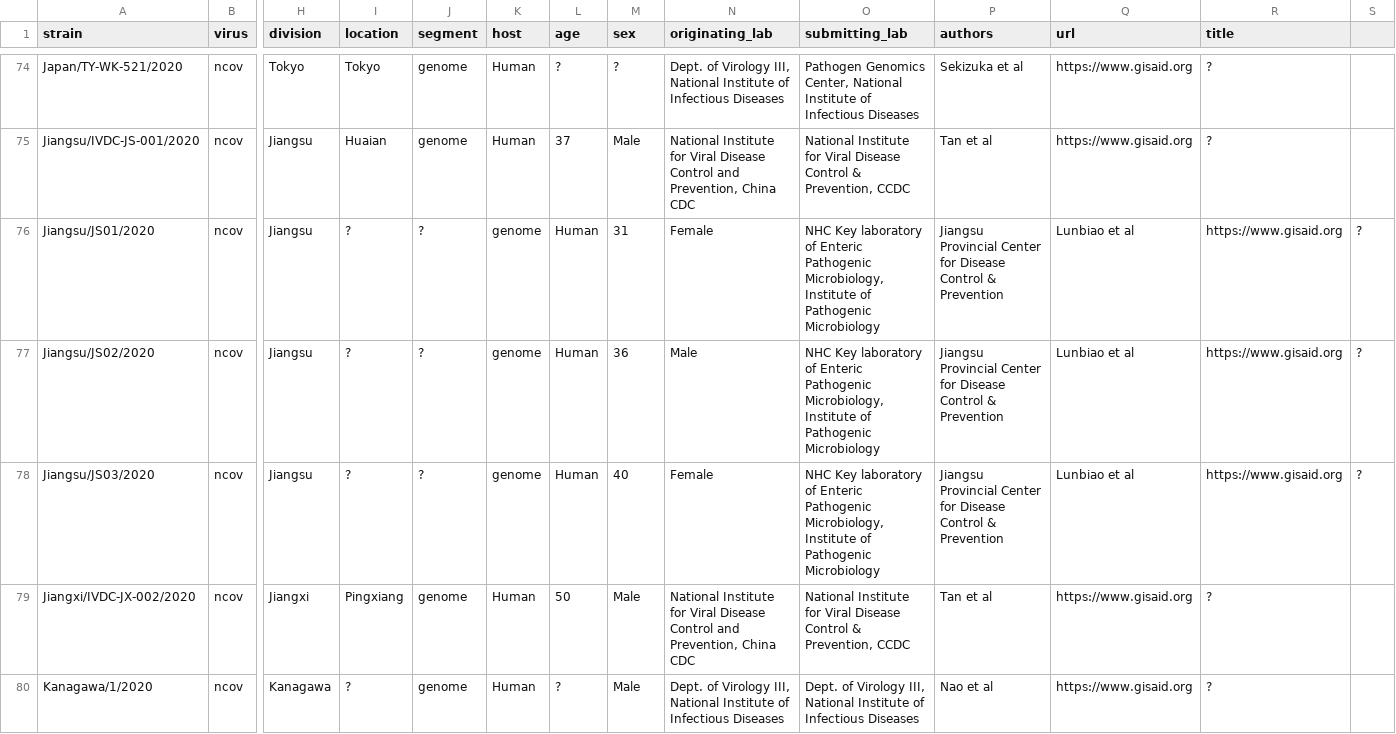
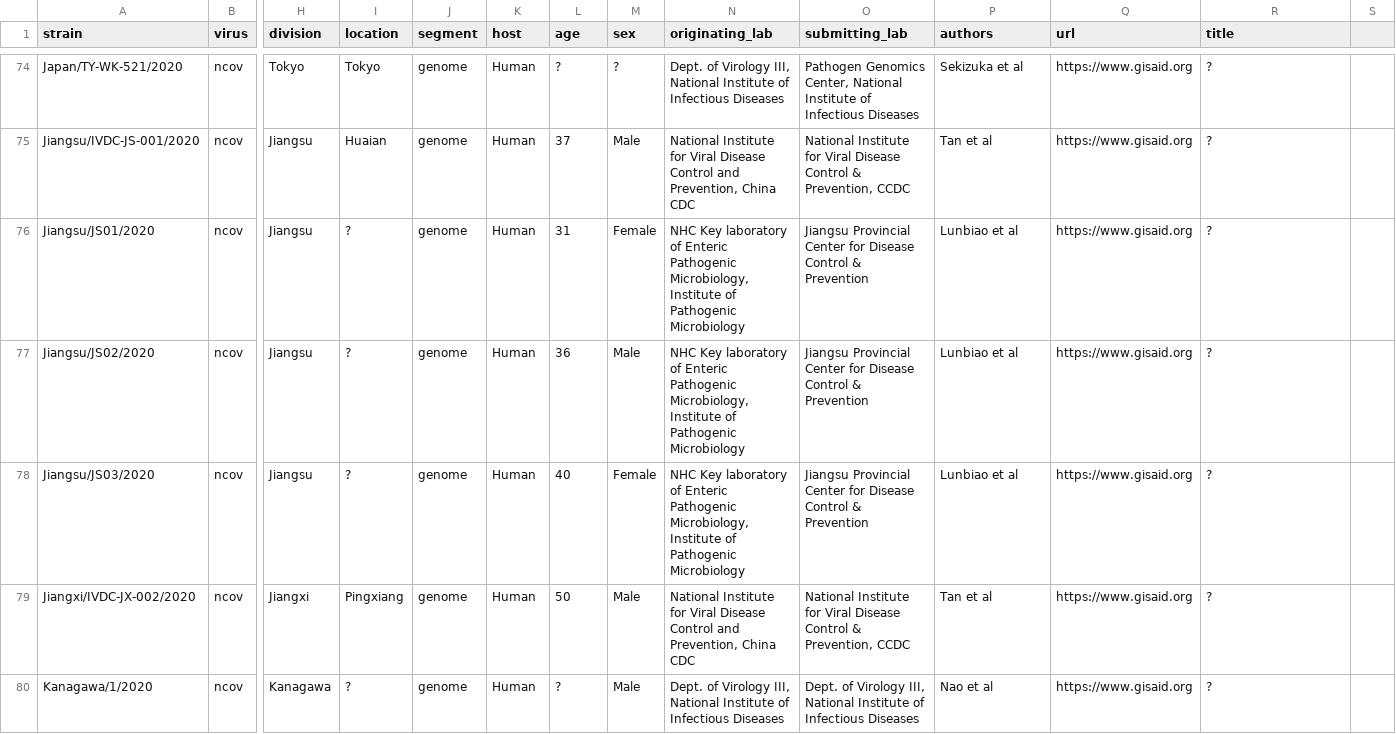
Before and after one commit to brianpardy/ncov, a TSV file: data/metadata.tsv, drawn as a sheet; only a part is shown, gaps mark what is left out; the diff names each change by its address in the sheet, - before the commit and + after, or states it on an @@ line.

Commit message:
fix typo

```diff
--- a/data/metadata.tsv
+++ b/data/metadata.tsv
-J76:J78 (segment): ?
+J76:J78 (segment): genome
-K76:K78 (host): genome
+K76:K78 (host): Human
-L76 (age): Human
+L76 (age): 31
-M76 (sex): 31
+M76 (sex): Female
-N76 (originating_lab): Female
+N76 (originating_lab): NHC Key laboratory of Enteric Pathogenic Microbiology, Institute of Pathogenic Microbiology
-O76:O78 (submitting_lab): NHC Key laboratory of Enteric Pathogenic Microbiology, Institute of Pathogenic Microbiology
+O76:O78 (submitting_lab): Jiangsu Provincial Center for Disease Control & Prevention
-P76:P78 (authors): Jiangsu Provincial Center for Disease Control & Prevention
+P76:P78 (authors): Lunbiao et al
-Q76:Q78 (url): Lunbiao et al
+Q76:Q78 (url): https://www.gisaid.org
-R76:R78 (title): https://www.gisaid.org
+R76:R78 (title): ?
-S76:S78: ?
+S76:S78: (empty)
-L77 (age): Human
+L77 (age): 36
-M77 (sex): 36
+M77 (sex): Male
-N77 (originating_lab): Male
+N77 (originating_lab): NHC Key laboratory of Enteric Pathogenic Microbiology, Institute of Pathogenic Microbiology
-L78 (age): Human
+L78 (age): 40
-M78 (sex): 40
+M78 (sex): Female
-N78 (originating_lab): Female
+N78 (originating_lab): NHC Key laboratory of Enteric Pathogenic Microbiology, Institute of Pathogenic Microbiology
```
